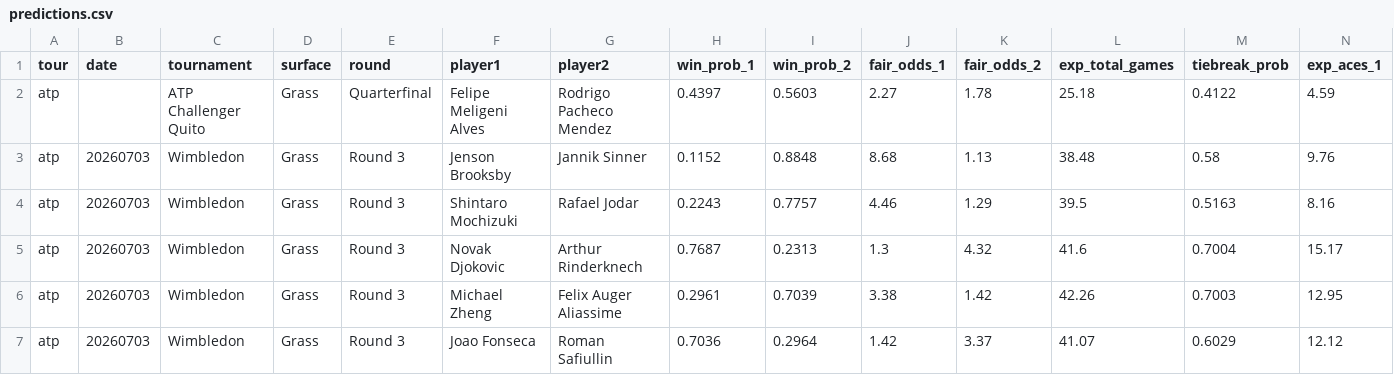
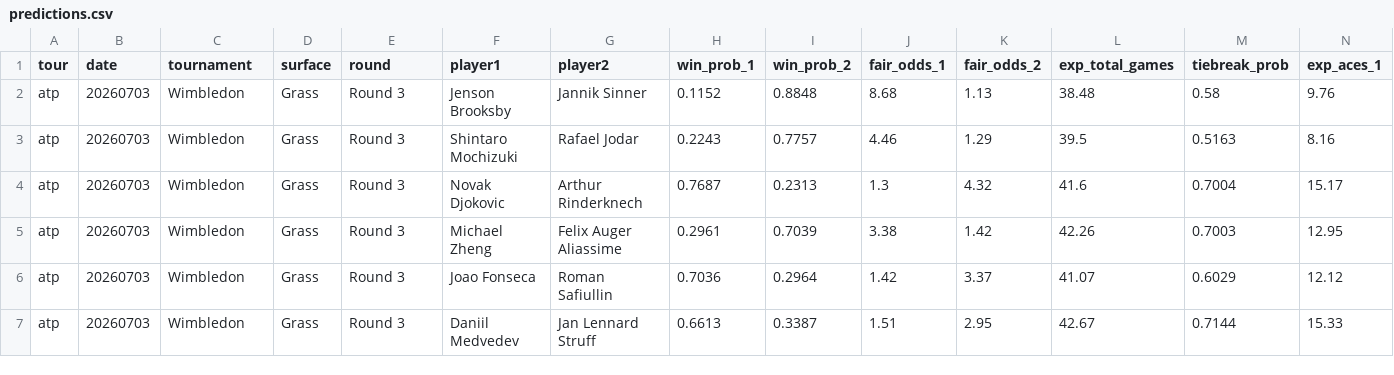
Before and after one commit to DanielTomaro13/Tennis-Modelling, a CSV file: reports/predictions.csv, drawn as a sheet; only a part is shown; the shorter side is filled out with more unchanged rows; rows hold the shown columns only; the diff names each change by its address in the sheet, - before the commit and + after, or states it on an @@ line.

```diff
--- a/reports/predictions.csv
+++ b/reports/predictions.csv
-row 2: atp |  | ATP Challenger Quito | Grass | Quarterfinal | Felipe Meligeni Alves | Rodrigo Pacheco Mendez | 0.4397 | 0.5603 | 2.27 | 1.78 | 25.18 | 0.4122 | 4.59
```
Also changed, not shown: data/fixtures.csv, 6 other files.
